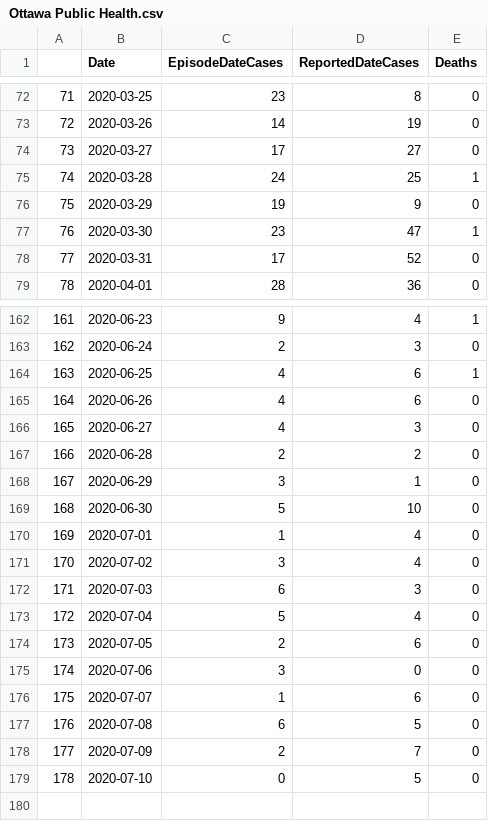
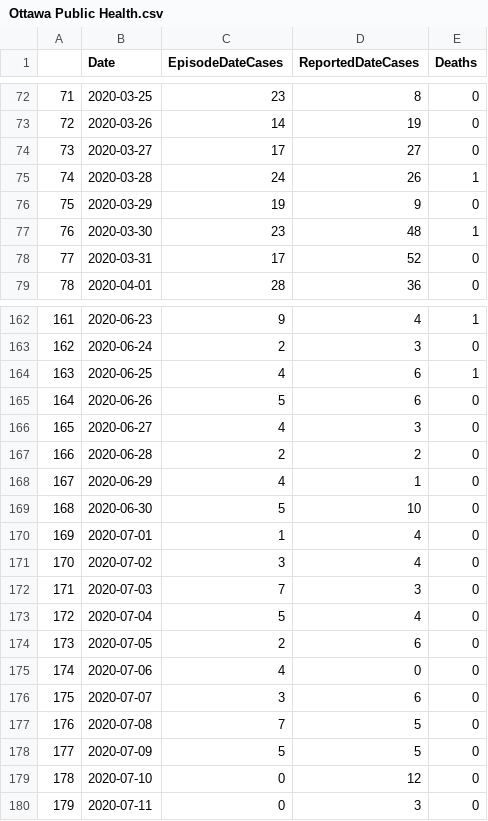
Before and after one commit to dpetoukhov/ontario_coronavirus_data_repo, a CSV file: data/ontario/by_phu/Ottawa Public Health/Ottawa Public Health.csv, drawn as a sheet; only a part is shown, gaps mark what is left out.

```diff
--- a/data/ontario/by_phu/Ottawa Public Health/Ottawa Public Health.csv
+++ b/data/ontario/by_phu/Ottawa Public Health/Ottawa Public Health.csv
@@ -74,5 +74,5 @@
 "73",2020-03-27,17,27,0
-"74",2020-03-28,24,25,1
+"74",2020-03-28,24,26,1
 "75",2020-03-29,19,9,0
-"76",2020-03-30,23,47,1
+"76",2020-03-30,23,48,1
 "77",2020-03-31,17,52,0
@@ -164,6 +164,6 @@
 "163",2020-06-25,4,6,1
-"164",2020-06-26,4,6,0
+"164",2020-06-26,5,6,0
 "165",2020-06-27,4,3,0
 "166",2020-06-28,2,2,0
-"167",2020-06-29,3,1,0
+"167",2020-06-29,4,1,0
 "168",2020-06-30,5,10,0
@@ -171,9 +171,10 @@
 "170",2020-07-02,3,4,0
-"171",2020-07-03,6,3,0
+"171",2020-07-03,7,3,0
 "172",2020-07-04,5,4,0
 "173",2020-07-05,2,6,0
-"174",2020-07-06,3,0,0
-"175",2020-07-07,1,6,0
-"176",2020-07-08,6,5,0
-"177",2020-07-09,2,7,0
-"178",2020-07-10,0,5,0
+"174",2020-07-06,4,0,0
+"175",2020-07-07,3,6,0
+"176",2020-07-08,7,5,0
+"177",2020-07-09,5,5,0
+"178",2020-07-10,0,12,0
+"179",2020-07-11,0,3,0
```
Also changed, not shown: data/ontario/by_phu/Haldimand-Norfolk Health Unit/Haldimand-Norfolk Health Unit.csv, data/ontario/by_phu/Ontario/Ontario.csv, 33 other files.
